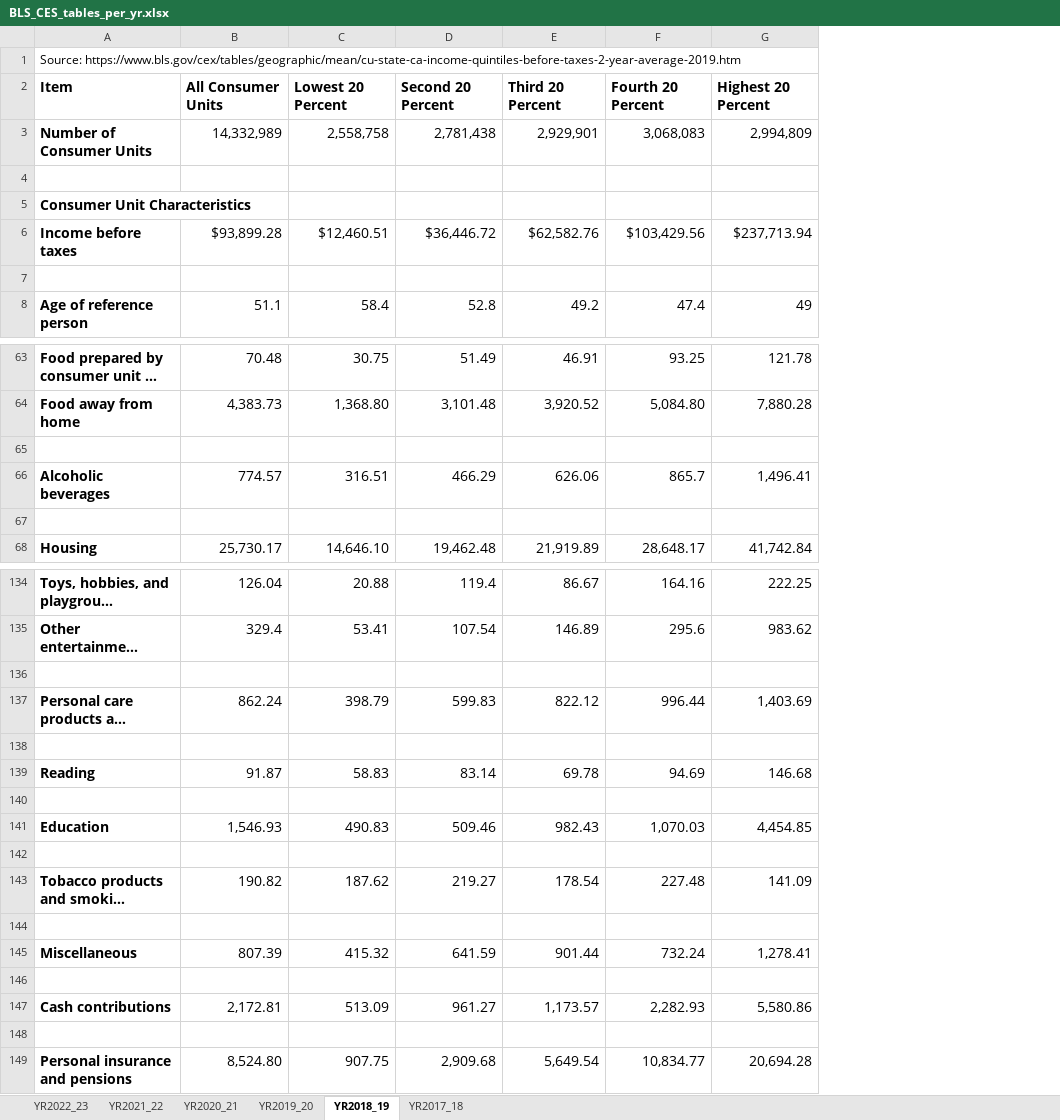
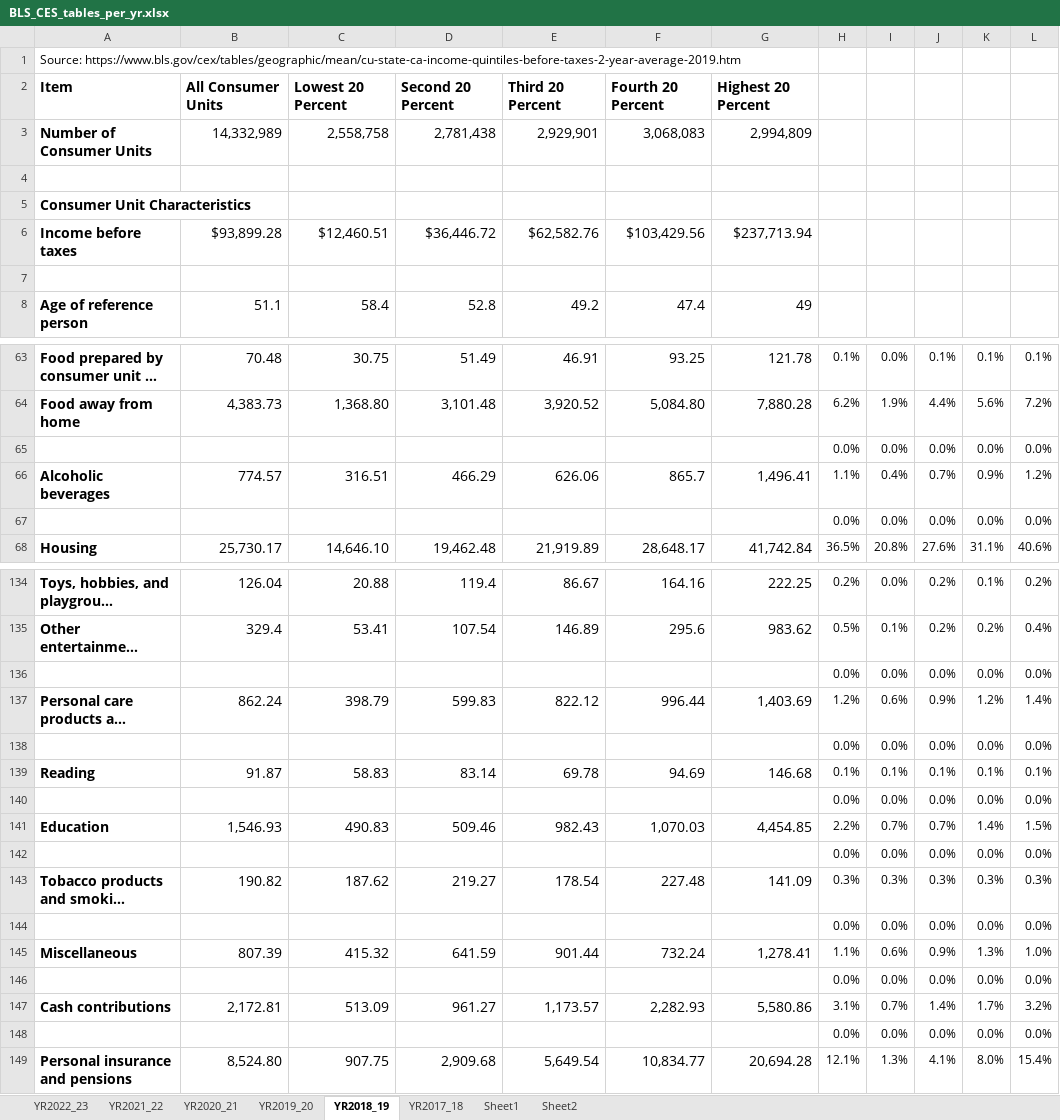
Before and after one commit to allegra-saggese-econ/econ221_fall2025, an Excel workbook: code_data/BLS_CES_tables_per_yr.xlsx, sheet YR2018_19, drawn as a sheet; only a part is shown, gaps mark what is left out; long unchanged cells end in …; values as stored, in another font and other column widths than the file's, no borders; the diff covers the shown part only; the diff names each change by its address in the sheet, - before the commit and + after, or states it on an @@ line.

```diff
--- a/code_data/BLS_CES_tables_per_yr.xlsx (sheet YR2018_19)
+++ b/code_data/BLS_CES_tables_per_yr.xlsx (sheet YR2018_19)
+sheet tab: Sheet1
+sheet tab: Sheet2
+column H, rows 63-68: 0.1% | 6.2% | 0.0% | 1.1% | 0.0% | 36.5%; rows 134-149: 0.2% | 0.5% | 0.0% | 1.2% | 0.0% | 0.1% | 0.0% | 2.2% | 0.0% | 0.3% | 0.0% | 1.1% | 0.0% | 3.1% | 0.0% | 12.1%
+column I, rows 63-68: 0.0% | 1.9% | 0.0% | 0.4% | 0.0% | 20.8%; rows 134-149: 0.0% | 0.1% | 0.0% | 0.6% | 0.0% | 0.1% | 0.0% | 0.7% | 0.0% | 0.3% | 0.0% | 0.6% | 0.0% | 0.7% | 0.0% | 1.3%
+column J, rows 63-68: 0.1% | 4.4% | 0.0% | 0.7% | 0.0% | 27.6%; rows 134-149: 0.2% | 0.2% | 0.0% | 0.9% | 0.0% | 0.1% | 0.0% | 0.7% | 0.0% | 0.3% | 0.0% | 0.9% | 0.0% | 1.4% | 0.0% | 4.1%
+column K, rows 63-68: 0.1% | 5.6% | 0.0% | 0.9% | 0.0% | 31.1%; rows 134-149: 0.1% | 0.2% | 0.0% | 1.2% | 0.0% | 0.1% | 0.0% | 1.4% | 0.0% | 0.3% | 0.0% | 1.3% | 0.0% | 1.7% | 0.0% | 8.0%
+column L, rows 63-68: 0.1% | 7.2% | 0.0% | 1.2% | 0.0% | 40.6%; rows 134-149: 0.2% | 0.4% | 0.0% | 1.4% | 0.0% | 0.1% | 0.0% | 1.5% | 0.0% | 0.3% | 0.0% | 1.0% | 0.0% | 3.2% | 0.0% | 15.4%
-row 65: (empty)
+row 65:  |  |  |  |  |  |  | 0.0% | 0.0% | 0.0% | 0.0% | 0.0%
-row 67: (empty)
+row 67:  |  |  |  |  |  |  | 0.0% | 0.0% | 0.0% | 0.0% | 0.0%
-row 136: (empty)
+row 136:  |  |  |  |  |  |  | 0.0% | 0.0% | 0.0% | 0.0% | 0.0%
-row 138: (empty)
+row 138:  |  |  |  |  |  |  | 0.0% | 0.0% | 0.0% | 0.0% | 0.0%
-row 140: (empty)
+row 140:  |  |  |  |  |  |  | 0.0% | 0.0% | 0.0% | 0.0% | 0.0%
-row 142: (empty)
+row 142:  |  |  |  |  |  |  | 0.0% | 0.0% | 0.0% | 0.0% | 0.0%
-row 144: (empty)
+row 144:  |  |  |  |  |  |  | 0.0% | 0.0% | 0.0% | 0.0% | 0.0%
-row 146: (empty)
+row 146:  |  |  |  |  |  |  | 0.0% | 0.0% | 0.0% | 0.0% | 0.0%
-row 148: (empty)
+row 148:  |  |  |  |  |  |  | 0.0% | 0.0% | 0.0% | 0.0% | 0.0%
```
Also changed, not shown: 20 edited cells elsewhere in this sheet, sheet YR2020_21, sheet YR2021_22, sheet YR2017_18, sheet YR2019_20, sheet YR2022_23, code_data/2024-CA-GDP-TOTAL.xlsx, code_data/CA-salestax-year-industry.xlsx, 16 other files.
